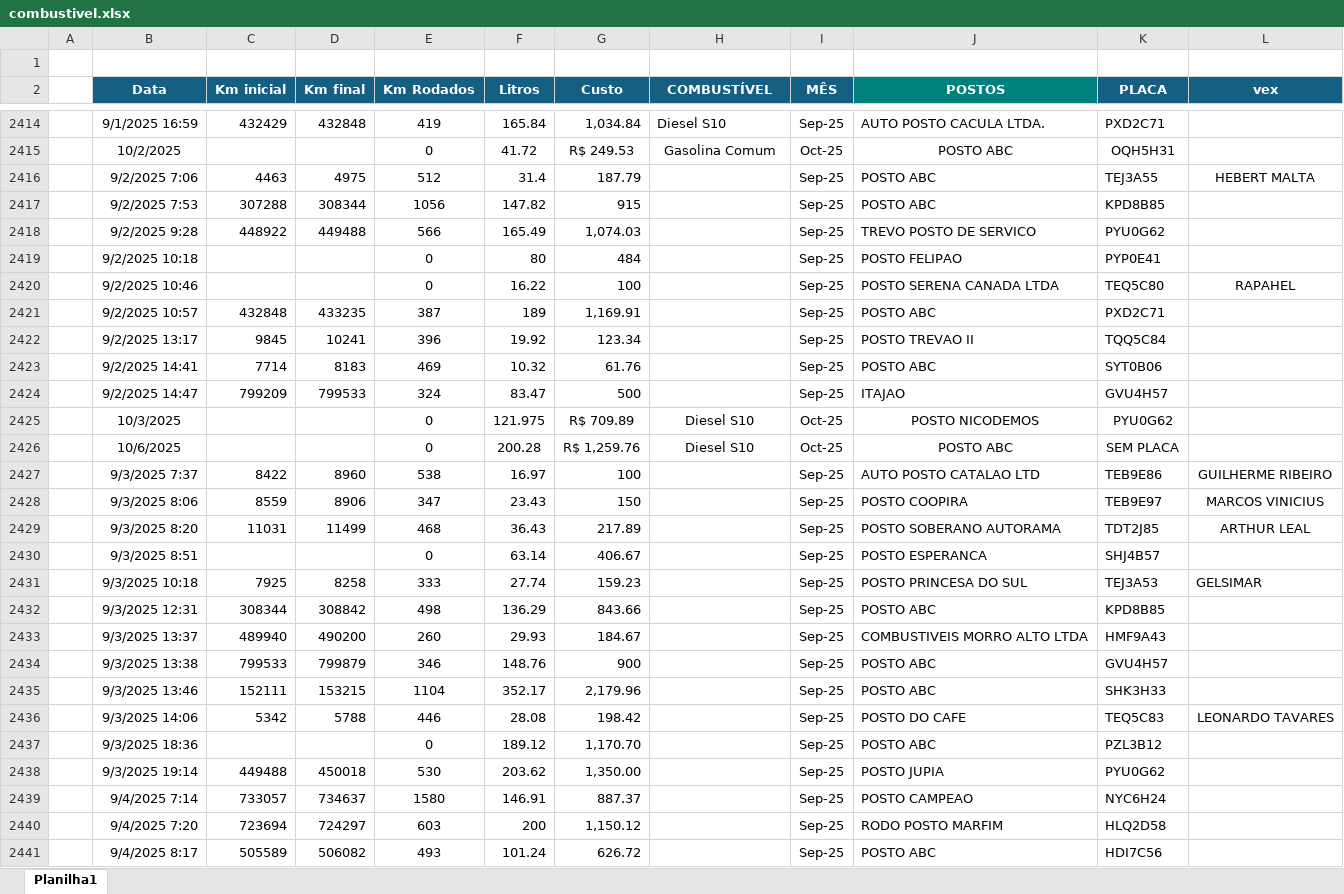
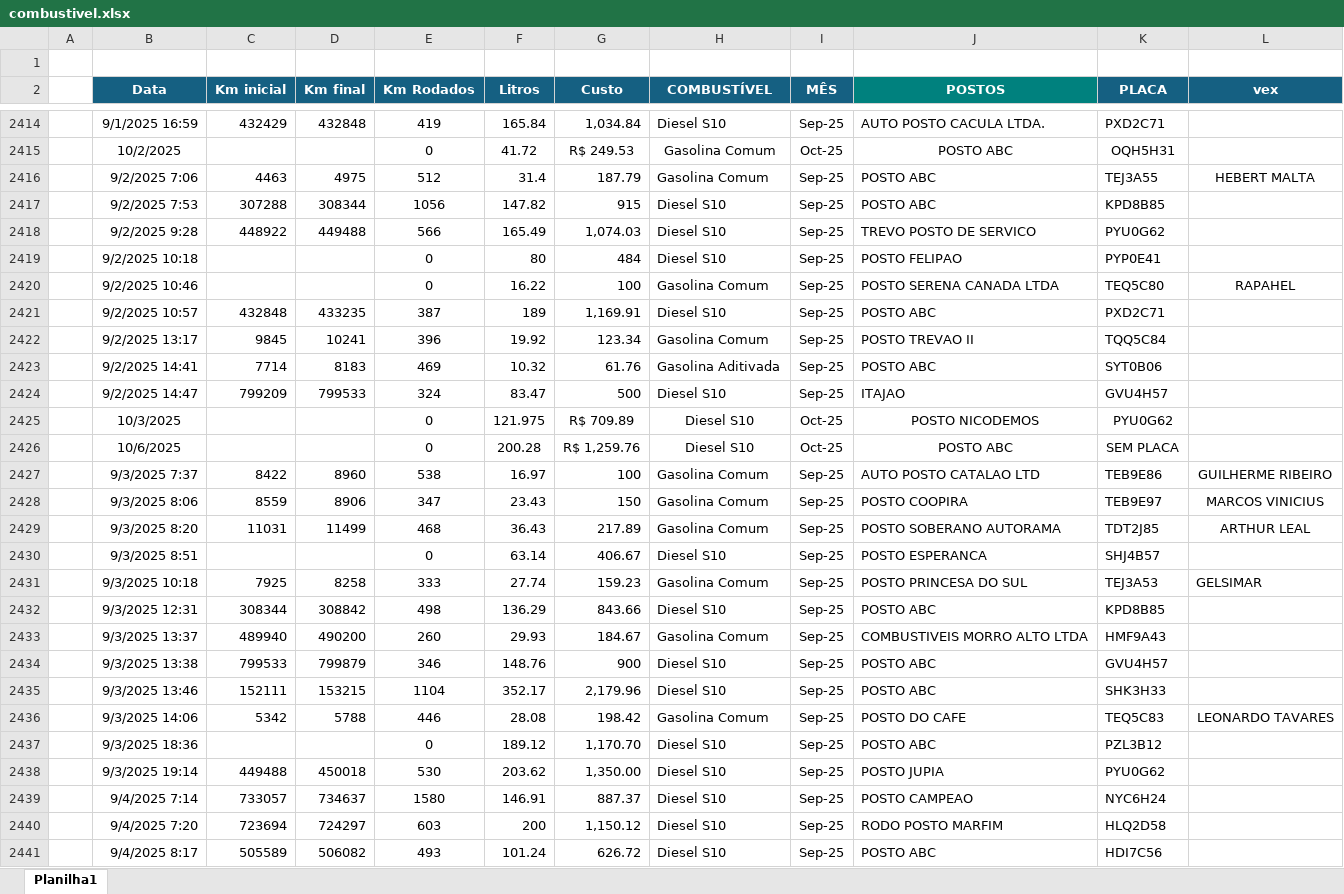
Before and after one commit to jhonnyoraculos/dashboard, an Excel workbook: data/combustivel.xlsx, sheet Planilha1, drawn as a sheet; only a part is shown, gaps mark what is left out; values as stored, in another font and other column widths than the file's, no borders; the diff covers the shown part only; the diff names each change by its address in the sheet, - before the commit and + after, or states it on an @@ line.

```diff
--- a/data/combustivel.xlsx (sheet Planilha1)
+++ b/data/combustivel.xlsx (sheet Planilha1)
-H2416 (COMBUSTÍVEL): (empty)
+H2416 (COMBUSTÍVEL): Gasolina Comum
-H2417:H2419 (COMBUSTÍVEL): (empty)
+H2417:H2419 (COMBUSTÍVEL): Diesel S10
-H2420 (COMBUSTÍVEL): (empty)
+H2420 (COMBUSTÍVEL): Gasolina Comum
-H2421 (COMBUSTÍVEL): (empty)
+H2421 (COMBUSTÍVEL): Diesel S10
-H2422 (COMBUSTÍVEL): (empty)
+H2422 (COMBUSTÍVEL): Gasolina Comum
-H2423 (COMBUSTÍVEL): (empty)
+H2423 (COMBUSTÍVEL): Gasolina Aditivada
-H2424 (COMBUSTÍVEL): (empty)
+H2424 (COMBUSTÍVEL): Diesel S10
-H2427:H2429 (COMBUSTÍVEL): (empty)
+H2427:H2429 (COMBUSTÍVEL): Gasolina Comum
-H2430 (COMBUSTÍVEL): (empty)
+H2430 (COMBUSTÍVEL): Diesel S10
-H2431 (COMBUSTÍVEL): (empty)
+H2431 (COMBUSTÍVEL): Gasolina Comum
-H2432 (COMBUSTÍVEL): (empty)
+H2432 (COMBUSTÍVEL): Diesel S10
-H2433 (COMBUSTÍVEL): (empty)
+H2433 (COMBUSTÍVEL): Gasolina Comum
-H2434:H2435 (COMBUSTÍVEL): (empty)
+H2434:H2435 (COMBUSTÍVEL): Diesel S10
-H2436 (COMBUSTÍVEL): (empty)
+H2436 (COMBUSTÍVEL): Gasolina Comum
-H2437:H2441 (COMBUSTÍVEL): (empty)
+H2437:H2441 (COMBUSTÍVEL): Diesel S10
```
Also changed, not shown: 3 added rows, 202 hidden or unhidden rows and 103 edited cells elsewhere in this sheet, data/manutencao.xlsx, data/reserva de hoteis.xlsx.
